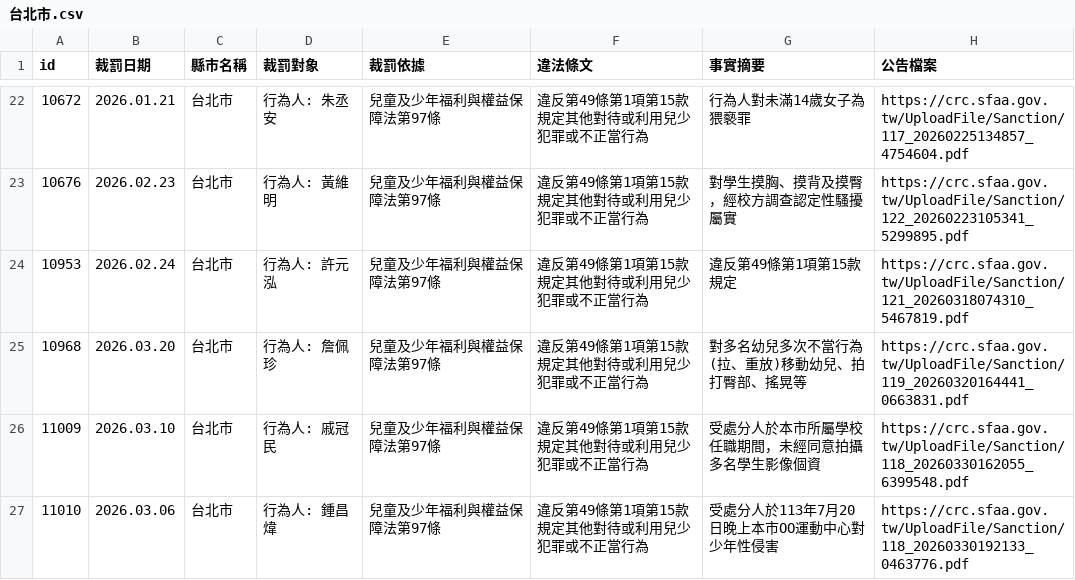
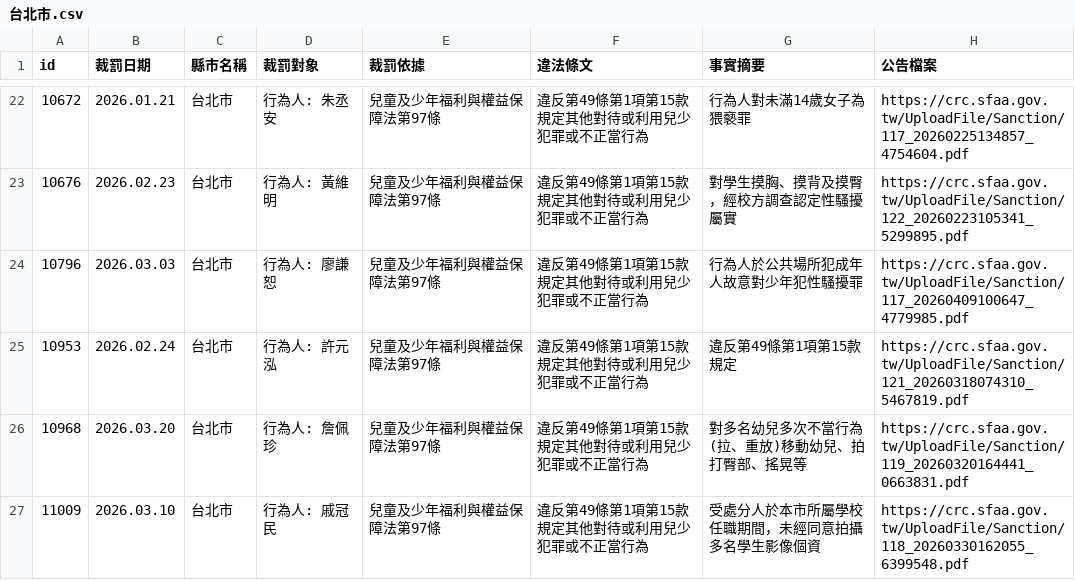
Before and after one commit to kiang/crc.sfaa.gov.tw, a CSV file: data/台北市.csv, drawn as a sheet; only a part is shown, gaps mark what is left out; the shorter side is filled out with more unchanged rows.

```diff
--- a/data/台北市.csv
+++ b/data/台北市.csv
@@ -23,2 +23,3 @@ id,裁罰日期,縣市名稱,裁罰對象,裁罰依據,違法條文,事實摘要
 10676,2026.02.23,台北市,"行為人: 黃維明",兒童及少年福利與權益保障法第97條,違反第49條第1項第15款規定其他對待或利用兒少犯罪或不正當行為,對學生摸胸、摸背及摸臀，經校方調查認定性騷擾屬實,https://crc.sfaa.gov.tw/UploadFile/Sanction/122_20260223105341_5299895.pdf
+10796,2026.03.03,台北市,"行為人: 廖謙恕",兒童及少年福利與權益保障法第97條,違反第49條第1項第15款規定其他對待或利用兒少犯罪或不正當行為,行為人於公共場所犯成年人故意對少年犯性騷擾罪,https://crc.sfaa.gov.tw/UploadFile/Sanction/117_20260409100647_4779985.pdf
 10953,2026.02.24,台北市,"行為人: 許元泓",兒童及少年福利與權益保障法第97條,違反第49條第1項第15款規定其他對待或利用兒少犯罪或不正當行為,違反第49條第1項第15款規定,https://crc.sfaa.gov.tw/UploadFile/Sanction/121_20260318074310_5467819.pdf
```
Also changed, not shown: 2 other files.
